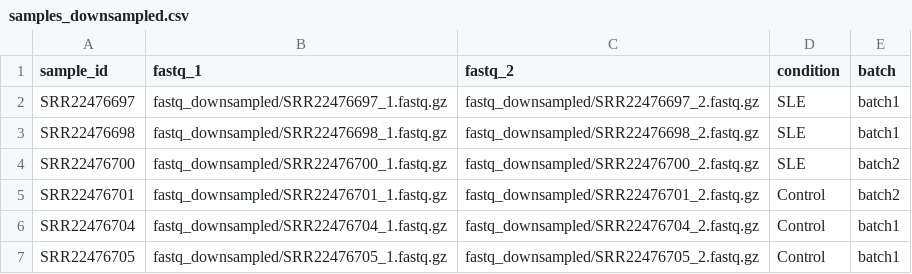
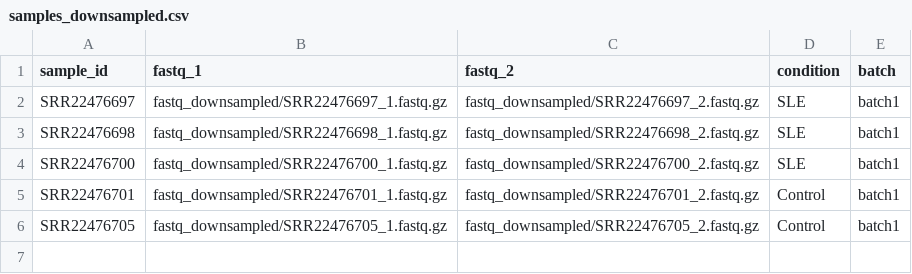
Before and after one commit to ChristopherSNelson/SLE_NF_demo, a CSV file: samples_downsampled.csv, drawn as a sheet.

```diff
--- a/samples_downsampled.csv
+++ b/samples_downsampled.csv
@@ -3,5 +3,4 @@ SRR22476697,fastq_downsampled/SRR22476697_1.fastq.gz,fastq_downsampled/SRR224766
 SRR22476698,fastq_downsampled/SRR22476698_1.fastq.gz,fastq_downsampled/SRR22476698_2.fastq.gz,SLE,batch1
-SRR22476700,fastq_downsampled/SRR22476700_1.fastq.gz,fastq_downsampled/SRR22476700_2.fastq.gz,SLE,batch2
-SRR22476701,fastq_downsampled/SRR22476701_1.fastq.gz,fastq_downsampled/SRR22476701_2.fastq.gz,Control,batch2
-SRR22476704,fastq_downsampled/SRR22476704_1.fastq.gz,fastq_downsampled/SRR22476704_2.fastq.gz,Control,batch1
+SRR22476700,fastq_downsampled/SRR22476700_1.fastq.gz,fastq_downsampled/SRR22476700_2.fastq.gz,SLE,batch1
+SRR22476701,fastq_downsampled/SRR22476701_1.fastq.gz,fastq_downsampled/SRR22476701_2.fastq.gz,Control,batch1
 SRR22476705,fastq_downsampled/SRR22476705_1.fastq.gz,fastq_downsampled/SRR22476705_2.fastq.gz,Control,batch1
```
Also changed, not shown: samples_chr19.csv, 1 other file.
